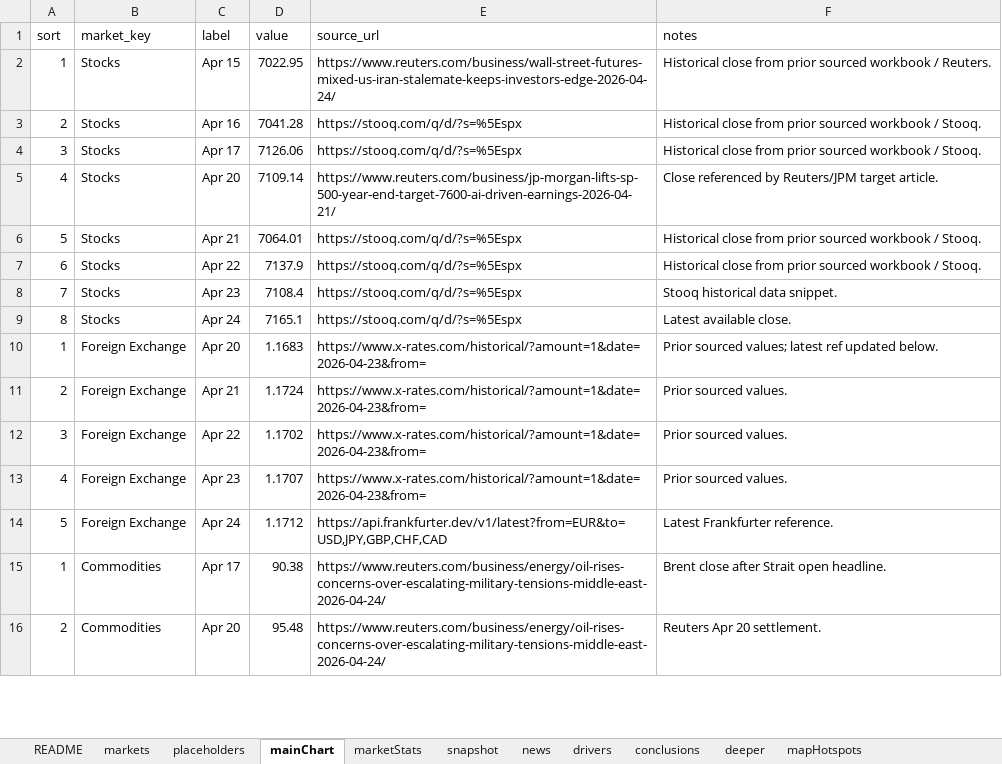
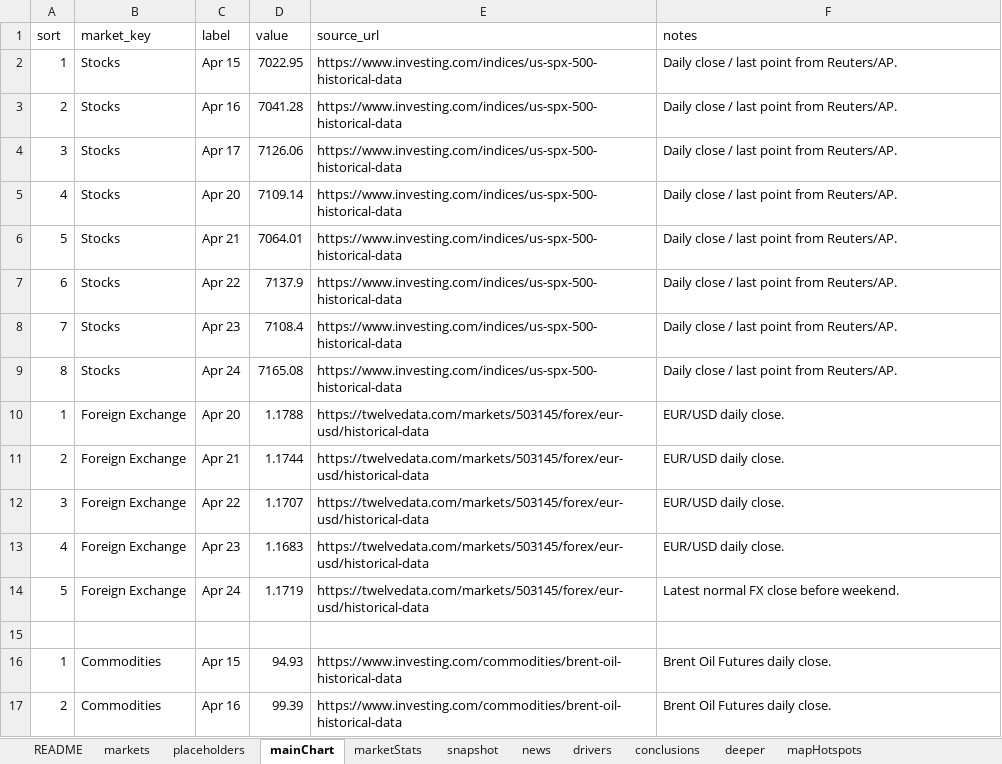
Before and after one commit to qxygen/morning_meeting, an Excel workbook: public/data/morning_meeting_data.xlsx, sheet mainChart, drawn as a sheet; only a part is shown; values as stored, in another font and other column widths than the file's, no borders; addresses are those after the commit; the diff covers the shown part only; the diff names each change by its address in the sheet, - before the commit and + after, or states it on an @@ line.

```diff
--- a/public/data/morning_meeting_data.xlsx (sheet mainChart)
+++ b/public/data/morning_meeting_data.xlsx (sheet mainChart)
-E2 (source_url): https://www.reuters.com/business/wall-street-futures-mixed-us-iran-stalemate-keeps-investors-edge-2026-04-24/
+E2 (source_url): https://www.investing.com/indices/us-spx-500-historical-data
-F2 (notes): Historical close from prior sourced workbook / Reuters.
+F2 (notes): Daily close / last point from Reuters/AP.
-E3:E4 (source_url): https://stooq.com/q/d/?s=%5Espx
+E3:E4 (source_url): https://www.investing.com/indices/us-spx-500-historical-data
-F3:F4 (notes): Historical close from prior sourced workbook / Stooq.
+F3:F4 (notes): Daily close / last point from Reuters/AP.
-E5 (source_url): https://www.reuters.com/business/jp-morgan-lifts-sp-500-year-end-target-7600-ai-driven-earnings-2026-04-21/
+E5 (source_url): https://www.investing.com/indices/us-spx-500-historical-data
-F5 (notes): Close referenced by Reuters/JPM target article.
+F5 (notes): Daily close / last point from Reuters/AP.
-E6:E9 (source_url): https://stooq.com/q/d/?s=%5Espx
+E6:E9 (source_url): https://www.investing.com/indices/us-spx-500-historical-data
-F6:F7 (notes): Historical close from prior sourced workbook / Stooq.
+F6:F7 (notes): Daily close / last point from Reuters/AP.
-F8 (notes): Stooq historical data snippet.
+F8 (notes): Daily close / last point from Reuters/AP.
-D9 (value): 7165.1
+D9 (value): 7165.08
-F9 (notes): Latest available close.
+F9 (notes): Daily close / last point from Reuters/AP.
-D10 (value): 1.1683
+D10 (value): 1.1788
-E10:E13 (source_url): https://www.x-rates.com/historical/?amount=1&date=2026-04-23&from=
+E10:E13 (source_url): https://twelvedata.com/markets/503145/forex/eur-usd/historical-data
-F10 (notes): Prior sourced values; latest ref updated below.
+F10 (notes): EUR/USD daily close.
-D11 (value): 1.1724
+D11 (value): 1.1744
-F11:F13 (notes): Prior sourced values.
+F11:F13 (notes): EUR/USD daily close.
-D12 (value): 1.1702
+D12 (value): 1.1707
-D13 (value): 1.1707
+D13 (value): 1.1683
-D14 (value): 1.1712
+D14 (value): 1.1719
-E14 (source_url): https://api.frankfurter.dev/v1/latest?from=EUR&to=USD,JPY,GBP,CHF,CAD
+E14 (source_url): https://twelvedata.com/markets/503145/forex/eur-usd/historical-data
-F14 (notes): Latest Frankfurter reference.
+F14 (notes): Latest normal FX close before weekend.
+row 15: (empty)
-C16 (label): Apr 17
+C16 (label): Apr 15
-D16 (value): 90.38
+D16 (value): 94.93
-E16:E17 (source_url): https://www.reuters.com/business/energy/oil-rises-concerns-over-escalating-military-tensions-middle-east-2026-04-24/
+E16:E17 (source_url): https://www.investing.com/commodities/brent-oil-historical-data
-F16 (notes): Brent close after Strait open headline.
+F16 (notes): Brent Oil Futures daily close.
-C17 (label): Apr 20
+C17 (label): Apr 16
-D17 (value): 95.48
+D17 (value): 99.39
-F17 (notes): Reuters Apr 20 settlement.
+F17 (notes): Brent Oil Futures daily close.
```
Also changed, not shown: 12 added rows and 52 edited cells elsewhere in this sheet, sheet snapshot, sheet deeper, sheet sources, sheet news, sheet marketStats, sheet commodityTiles, 15 more sheets, other sheet tabs.
